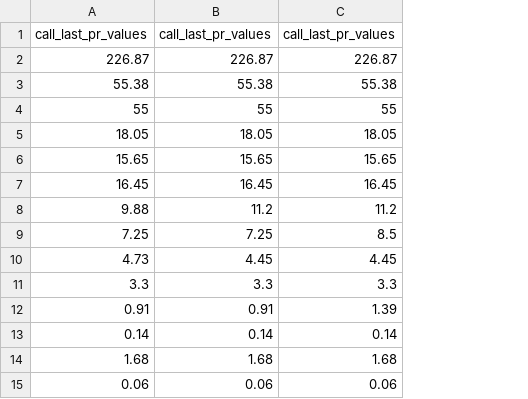
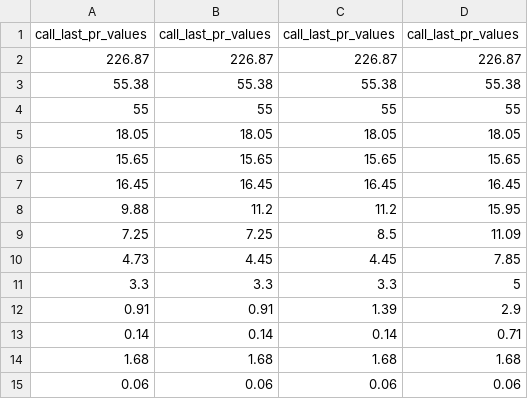
Before and after one commit to simonefesta/MF_DowJonesIndex, a CSV file: DowJones/options/StrikeStory.csv, drawn as a sheet; the diff names each change by its address in the sheet, - before the commit and + after, or states it on an @@ line.

```diff
--- a/DowJones/options/StrikeStory.csv
+++ b/DowJones/options/StrikeStory.csv
+column D, rows 1-15: call_last_pr_values | 226.87 | 55.38 | 55 | 18.05 | 15.65 | 16.45 | 15.95 | 11.09 | 7.85 | 5 | 2.9 | 0.71 | 1.68 | 0.06
```
Also changed, not shown: DowJones/fedinvest/cusipLife.csv, 6 other files.
